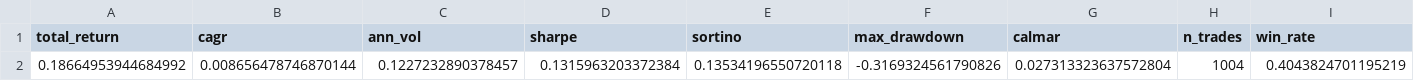
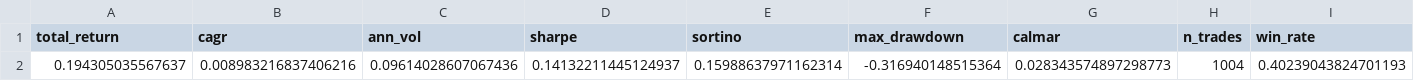
Before and after one commit to eliascroesus/aitrading, a CSV file: reports/experiments/clean/null-base-full.base.csv, drawn as a sheet; only a part is shown; removed rows and columns are numbered as before the commit, all else as after; rows hold the shown columns only; the diff names each change by its address in the sheet, - before the commit and + after, or states it on an @@ line.

```diff
--- a/reports/experiments/clean/null-base-full.base.csv
+++ b/reports/experiments/clean/null-base-full.base.csv
-row 2: 0.18664953944684992 | 0.008656478746870144 | 0.1227232890378457 | 0.1315963203372384 | 0.13534196550720118 | -0.3169324561790826 | 0.027313323637572804 | 1004 | 0.4043824701195219
+row 2: 0.194305035567637 | 0.008983216837406216 | 0.09614028607067436 | 0.14132211445124937 | 0.15988637971162314 | -0.316940148515364 | 0.028343574897298773 | 1004 | 0.40239043824701193
```
Also changed, not shown: reports/experiments/clean/null-base-full.csv, reports/experiments/clean/oat-exits-posthoc-insample.csv, 18 other files.
